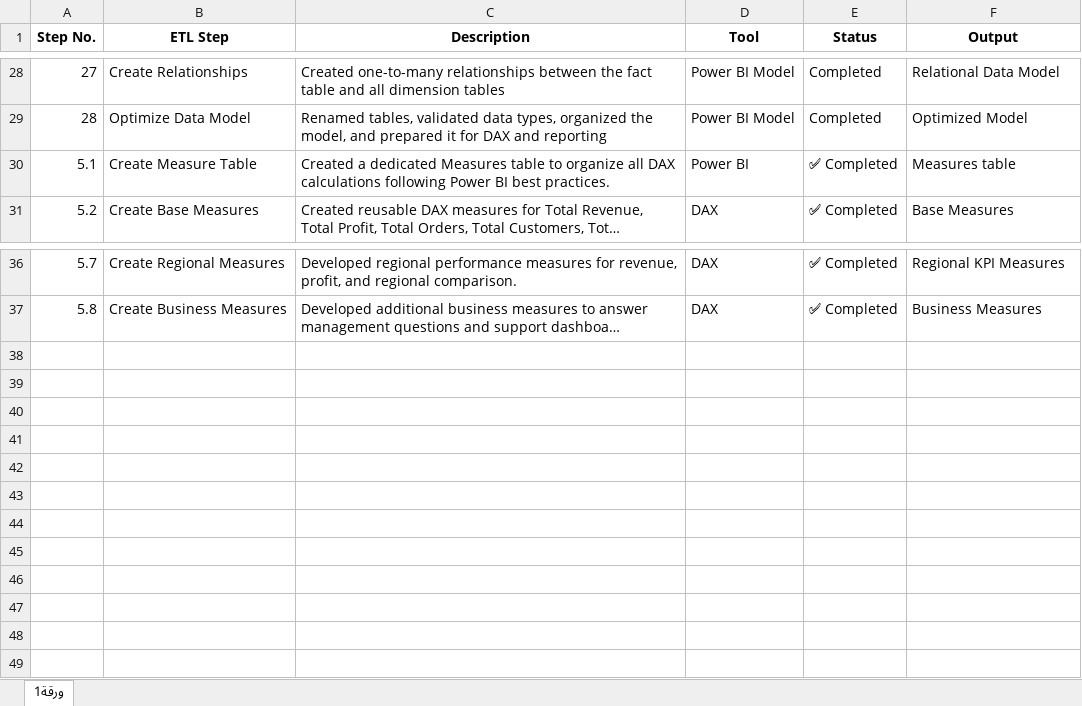
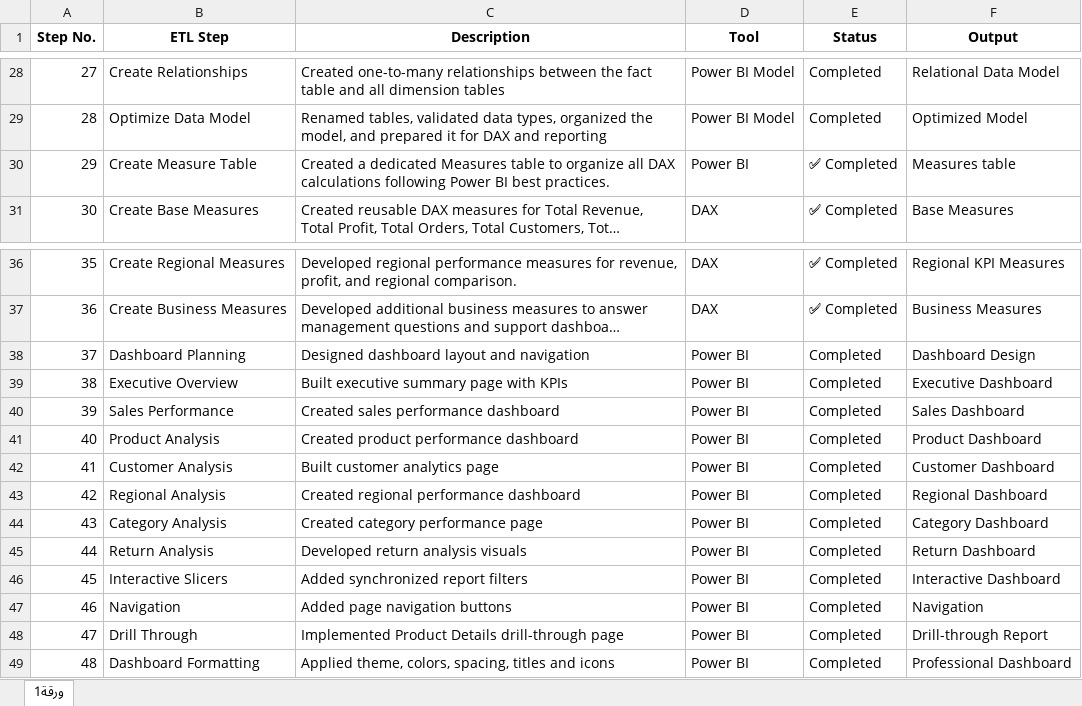
Before and after one commit to datalogbysamira/Sales_Performance_Dashboard, an Excel workbook: docs/ETL_Process.xlsx, sheet ورقة1, drawn as a sheet; only a part is shown, gaps mark what is left out; long unchanged cells end in …; values as stored, in another font and other column widths than the file's, no borders; table styles not drawn; the diff names each change by its address in the sheet, - before the commit and + after, or states it on an @@ line.

Commit message:
Completed Phase 6: Dashboard development with interactive pages, drill-through navigation, slicers, KPIs, and updated project documentation

```diff
--- a/docs/ETL_Process.xlsx (sheet ورقة1)
+++ b/docs/ETL_Process.xlsx (sheet ورقة1)
@@ column A (Step No.) renumbered between rows 30 and 37 @@
+row 38: 37 | Dashboard Planning | Designed dashboard layout and navigation | Power BI | Completed | Dashboard Design
+row 39: 38 | Executive Overview | Built executive summary page with KPIs | Power BI | Completed | Executive Dashboard
+row 40: 39 | Sales Performance | Created sales performance dashboard | Power BI | Completed | Sales Dashboard
+row 41: 40 | Product Analysis | Created product performance dashboard | Power BI | Completed | Product Dashboard
+row 42: 41 | Customer Analysis | Built customer analytics page | Power BI | Completed | Customer Dashboard
+row 43: 42 | Regional Analysis | Created regional performance dashboard | Power BI | Completed | Regional Dashboard
+row 44: 43 | Category Analysis | Created category performance page | Power BI | Completed | Category Dashboard
+row 45: 44 | Return Analysis | Developed return analysis visuals | Power BI | Completed | Return Dashboard
+row 46: 45 | Interactive Slicers | Added synchronized report filters | Power BI | Completed | Interactive Dashboard
+row 47: 46 | Navigation | Added page navigation buttons | Power BI | Completed | Navigation
+row 48: 47 | Drill Through | Implemented Product Details drill-through page | Power BI | Completed | Drill-through Report
+row 49: 48 | Dashboard Formatting | Applied theme, colors, spacing, titles and icons | Power BI | Completed | Professional Dashboard
```
Also changed, not shown: 14 other files.
